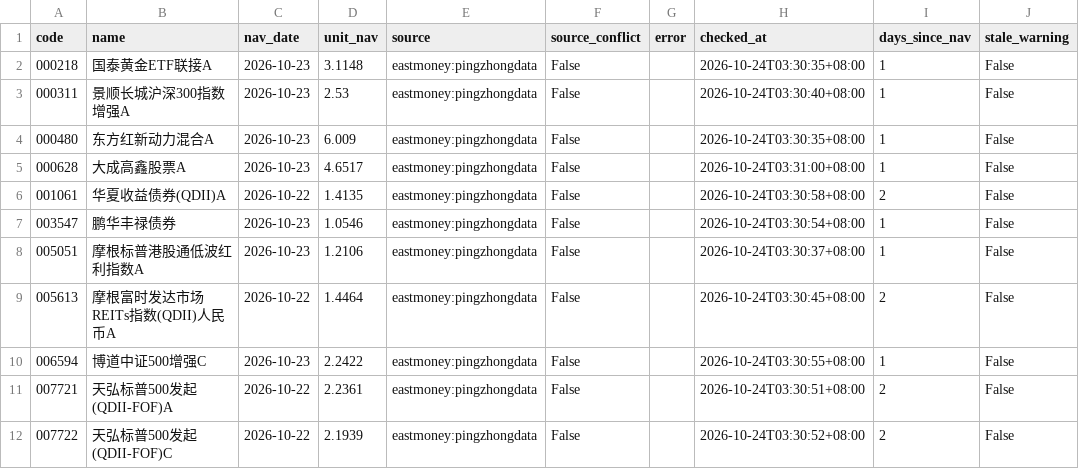
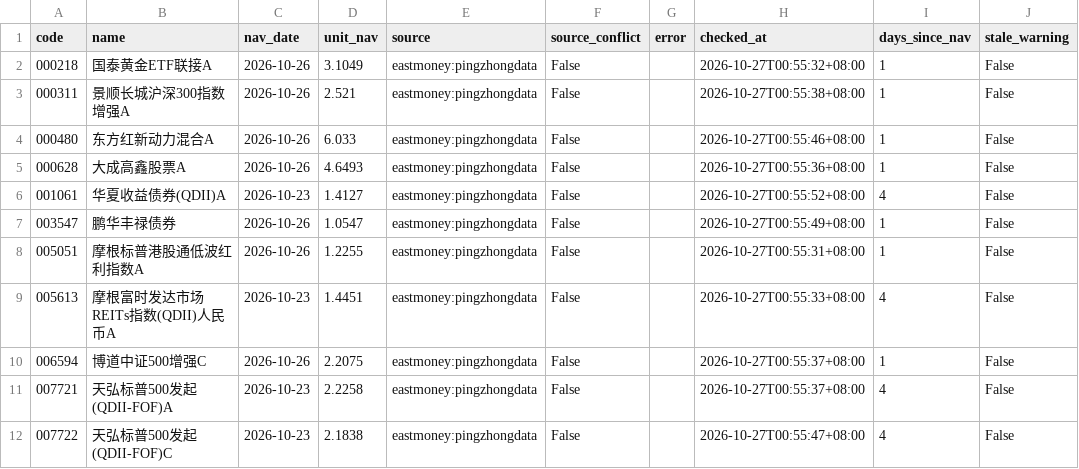
Before and after one commit to bvans/fund-nav-public, a CSV file: data/latest_nav.csv, drawn as a sheet; only a part is shown; the diff covers the shown part only; the diff names each change by its address in the sheet, - before the commit and + after, or states it on an @@ line.

```diff
--- a/data/latest_nav.csv
+++ b/data/latest_nav.csv
-C2:C5 (nav_date): 2026-10-23
+C2:C5 (nav_date): 2026-10-26
-D2 (unit_nav): 3.1148
+D2 (unit_nav): 3.1049
-H2 (checked_at): 2026-10-24T03:30:35+08:00
+H2 (checked_at): 2026-10-27T00:55:32+08:00
-D3 (unit_nav): 2.53
+D3 (unit_nav): 2.521
-H3 (checked_at): 2026-10-24T03:30:40+08:00
+H3 (checked_at): 2026-10-27T00:55:38+08:00
-D4 (unit_nav): 6.009
+D4 (unit_nav): 6.033
-H4 (checked_at): 2026-10-24T03:30:35+08:00
+H4 (checked_at): 2026-10-27T00:55:46+08:00
-D5 (unit_nav): 4.6517
+D5 (unit_nav): 4.6493
-H5 (checked_at): 2026-10-24T03:31:00+08:00
+H5 (checked_at): 2026-10-27T00:55:36+08:00
-C6 (nav_date): 2026-10-22
+C6 (nav_date): 2026-10-23
-D6 (unit_nav): 1.4135
+D6 (unit_nav): 1.4127
-H6 (checked_at): 2026-10-24T03:30:58+08:00
+H6 (checked_at): 2026-10-27T00:55:52+08:00
-I6 (days_since_nav): 2
+I6 (days_since_nav): 4
-C7:C8 (nav_date): 2026-10-23
+C7:C8 (nav_date): 2026-10-26
-D7 (unit_nav): 1.0546
+D7 (unit_nav): 1.0547
-H7 (checked_at): 2026-10-24T03:30:54+08:00
+H7 (checked_at): 2026-10-27T00:55:49+08:00
-D8 (unit_nav): 1.2106
+D8 (unit_nav): 1.2255
-H8 (checked_at): 2026-10-24T03:30:37+08:00
+H8 (checked_at): 2026-10-27T00:55:31+08:00
-C9 (nav_date): 2026-10-22
+C9 (nav_date): 2026-10-23
-D9 (unit_nav): 1.4464
+D9 (unit_nav): 1.4451
-H9 (checked_at): 2026-10-24T03:30:45+08:00
+H9 (checked_at): 2026-10-27T00:55:33+08:00
-I9 (days_since_nav): 2
+I9 (days_since_nav): 4
-C10 (nav_date): 2026-10-23
+C10 (nav_date): 2026-10-26
-D10 (unit_nav): 2.2422
+D10 (unit_nav): 2.2075
-H10 (checked_at): 2026-10-24T03:30:55+08:00
+H10 (checked_at): 2026-10-27T00:55:37+08:00
-C11:C12 (nav_date): 2026-10-22
+C11:C12 (nav_date): 2026-10-23
-D11 (unit_nav): 2.2361
+D11 (unit_nav): 2.2258
-H11 (checked_at): 2026-10-24T03:30:51+08:00
+H11 (checked_at): 2026-10-27T00:55:37+08:00
-I11:I12 (days_since_nav): 2
+I11:I12 (days_since_nav): 4
-D12 (unit_nav): 2.1939
+D12 (unit_nav): 2.1838
-H12 (checked_at): 2026-10-24T03:30:52+08:00
+H12 (checked_at): 2026-10-27T00:55:47+08:00
```
Also changed, not shown: 139 edited cells elsewhere in this file, 3 other files.
